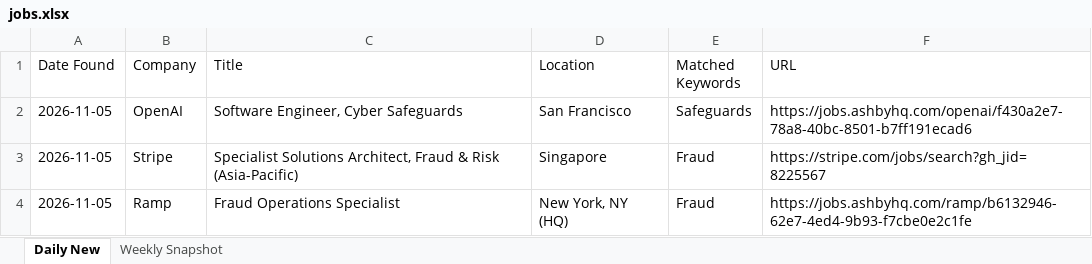
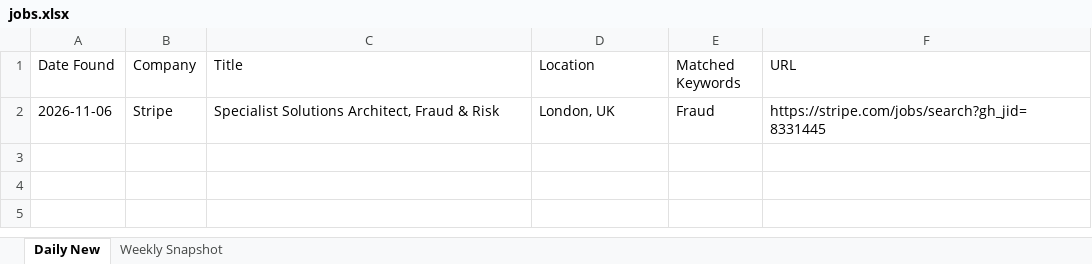
Before and after one commit to Aaradhyaa717/JobAgent, an Excel workbook: data/jobs.xlsx, sheet Daily New, drawn as a sheet; values as stored, in another font and other column widths than the file's, no borders; removed rows and columns are numbered as before the commit, all else as after; the diff names each change by its address in the sheet, - before the commit and + after, or states it on an @@ line.

```diff
--- a/data/jobs.xlsx (sheet Daily New)
+++ b/data/jobs.xlsx (sheet Daily New)
-row 2: 2026-11-05 | OpenAI | Software Engineer, Cyber Safeguards | San Francisco | Safeguards | https://jobs.ashbyhq.com/openai/f430a2e7-78a8-40bc-8501-b7ff191ecad6
-A2 (Date Found): 2026-11-05
+A2 (Date Found): 2026-11-06
-C2 (Title): …& Risk (Asia-Pacific)
+C2 (Title): …& Risk
-D2 (Location): Singapore
+D2 (Location): London, UK
-F2 (URL): https://stripe.com/jobs/search?gh_jid=8225567
+F2 (URL): https://stripe.com/jobs/search?gh_jid=8331445
-row 4: 2026-11-05 | Ramp | Fraud Operations Specialist | New York, NY (HQ) | Fraud | https://jobs.ashbyhq.com/ramp/b6132946-62e7-4ed4-9b93-f7cbe0e2c1fe
```
Also changed, not shown: 1 other file.
